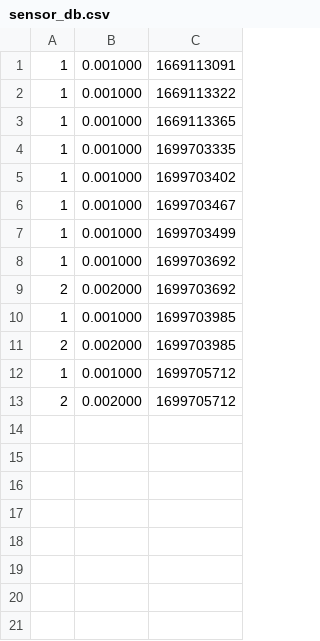
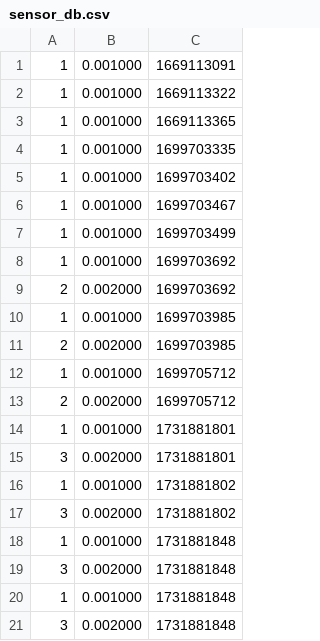
Before and after one commit to GentNisjes/oscLabs, a CSV file: milestone2/ex1/sensor_db.csv, drawn as a sheet.

Commit message:
ex 1 and 2 milestone 2

```diff
--- a/milestone2/ex1/sensor_db.csv
+++ b/milestone2/ex1/sensor_db.csv
@@ -13 +13,9 @@
 2, 0.002000, 1699705712
+1,0.001000,1731881801
+3,0.002000,1731881801
+1,0.001000,1731881802
+3,0.002000,1731881802
+1 ,0.001000 ,1731881848
+3 ,0.002000 ,1731881848
+1 ,0.001000 ,1731881848
+3 ,0.002000 ,1731881848
```
Also changed, not shown: 4 other files.
